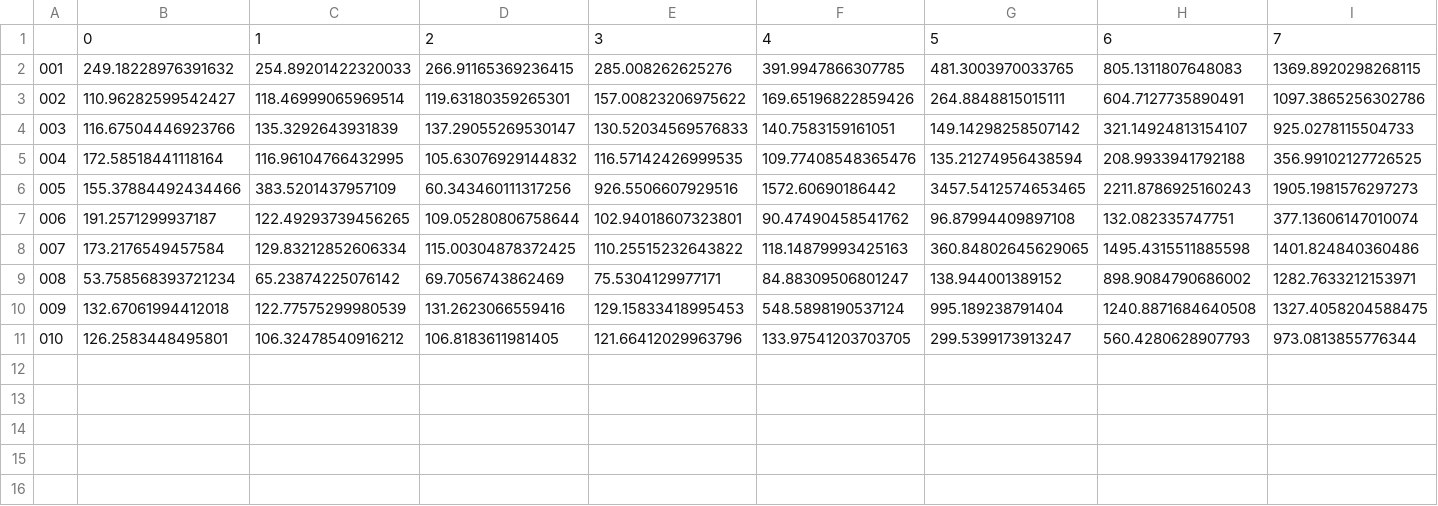
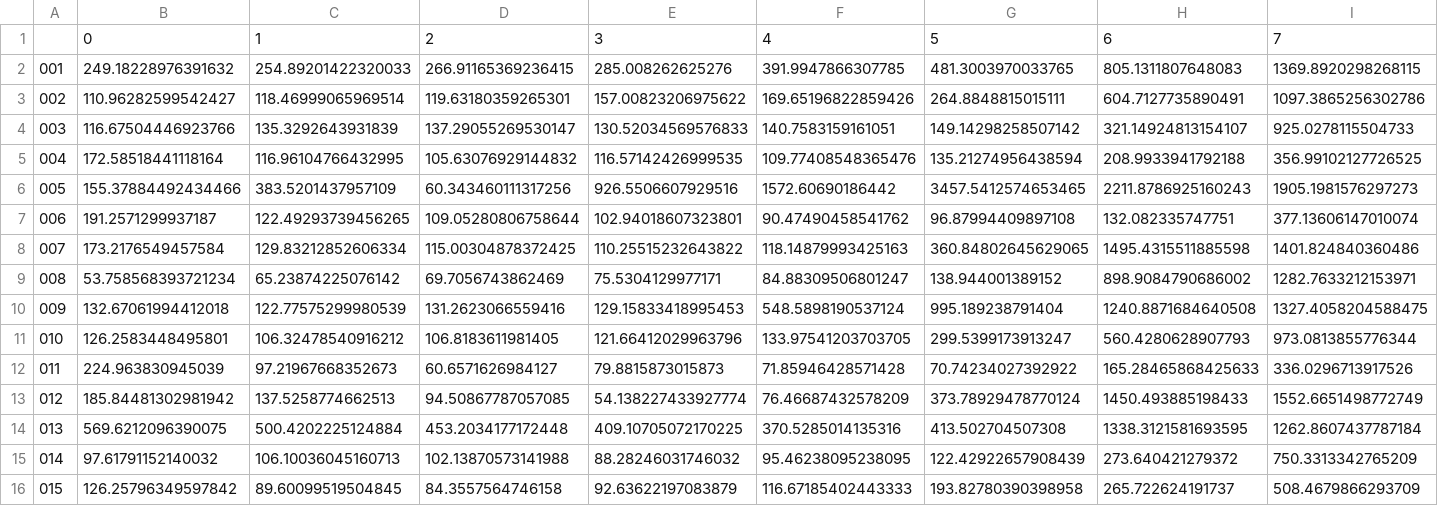
Before and after one commit to bora-uyumazturk/functional_wearable_analysis, a CSV file: data/day_hour.csv, drawn as a sheet; only a part is shown; rows hold the shown columns only; the diff names each change by its address in the sheet, - before the commit and + after, or states it on an @@ line.

```diff
--- a/data/day_hour.csv
+++ b/data/day_hour.csv
+row 12: 011 | 224.963830945039 | 97.21967668352673 | 60.6571626984127 | 79.8815873015873 | 71.85946428571428 | 70.74234027392922 | 165.28465868425633 | 336.0296713917526
+row 13: 012 | 185.84481302981942 | 137.5258774662513 | 94.50867787057085 | 54.138227433927774 | 76.46687432578209 | 373.78929478770124 | 1450.493885198433 | 1552.6651498772749
+row 14: 013 | 569.6212096390075 | 500.4202225124884 | 453.2034177172448 | 409.10705072170225 | 370.5285014135316 | 413.502704507308 | 1338.3121581693595 | 1262.8607437787184
+row 15: 014 | 97.61791152140032 | 106.10036045160713 | 102.13870573141988 | 88.28246031746032 | 95.46238095238095 | 122.42922657908439 | 273.640421279372 | 750.3313342765209
+row 16: 015 | 126.25796349597842 | 89.60099519504845 | 84.3557564746158 | 92.63622197083879 | 116.67185402443333 | 193.82780390398958 | 265.722624191737 | 508.4679866293709
```
Also changed, not shown: data/y_and_static.csv, 4 other files.
